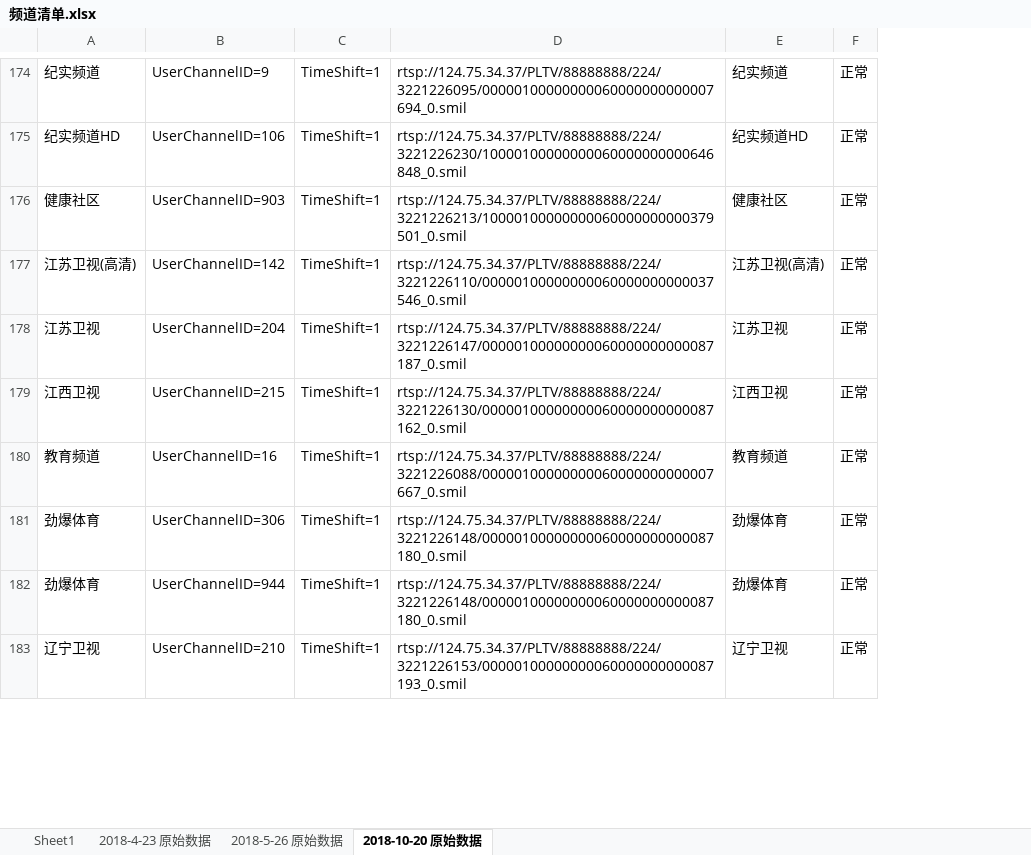
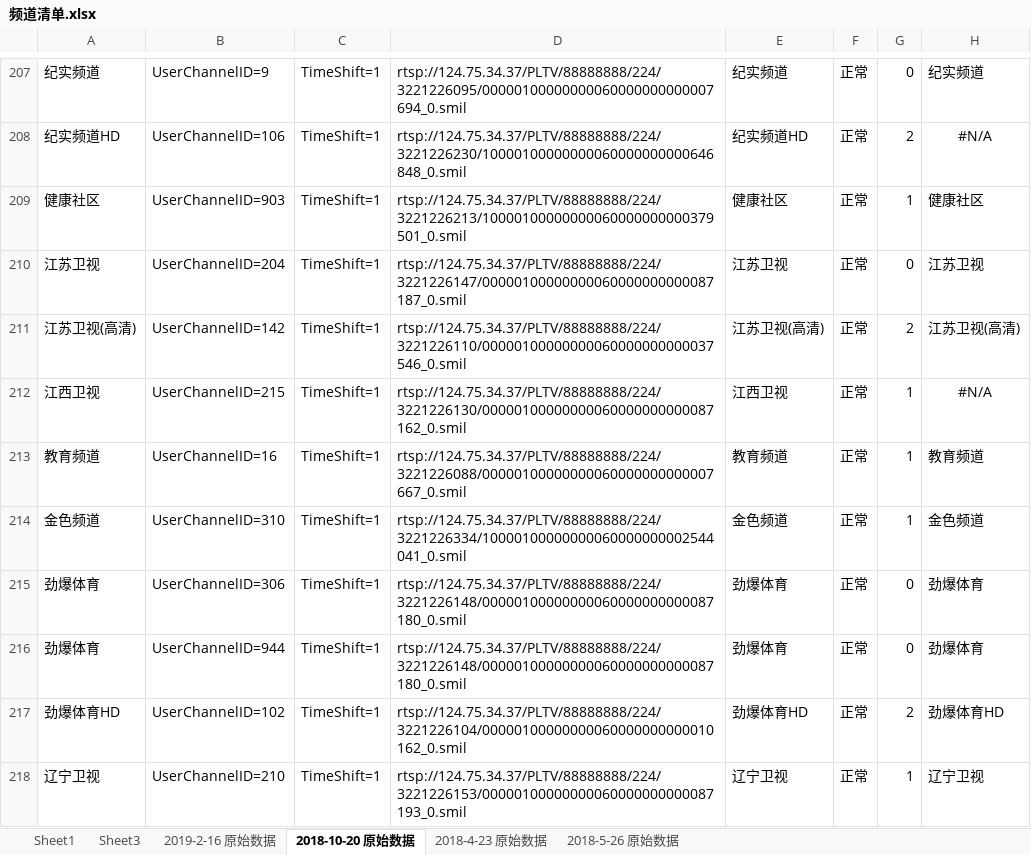
Before and after one commit to lucifersun/China-Telecom-ShangHai-IPTV-list, an Excel workbook: 频道清单.xlsx, sheet 2018-10-20 原始数据, drawn as a sheet; only a part is shown, gaps mark what is left out; values as stored, in another font and other column widths than the file's, no borders; the diff covers the shown part only; the diff names each change by its address in the sheet, - before the commit and + after, or states it on an @@ line.

```diff
--- a/频道清单.xlsx (sheet 2018-10-20 原始数据)
+++ b/频道清单.xlsx (sheet 2018-10-20 原始数据)
+sheet tab: Sheet3
+sheet tab: 2019-2-16 原始数据
@@ sheet tab order changed: Sheet1 | Sheet3 | 2019-2-16 原始数据 | 2018-10-20 原始数据 | 2018-4-23 原始数据 | 2018-5-26 原始数据 @@
+column G, rows 207-209: 0 | 2 | 1; rows 211-213: 2 | 1 | 1; rows 215-216: 0 | 0; row 218: 1
+column H, rows 207-209: 纪实频道 | #N/A | 健康社区; rows 211-213: 江苏卫视(高清) | #N/A | 教育频道; rows 215-216: 劲爆体育 | 劲爆体育; row 218: 辽宁卫视
@@ row 178 moved to row 210: 江苏卫视 @@
+row 214: 金色频道 | UserChannelID=310 | TimeShift=1 | rtsp://124.75.34.37/PLTV/88888888/224/3221226334/10000100000000060000000002544041_0.smil | 金色频道 | 正常 | 1 | 金色频道
+row 217: 劲爆体育HD | UserChannelID=102 | TimeShift=1 | rtsp://124.75.34.37/PLTV/88888888/224/3221226104/00000100000000060000000000010162_0.smil | 劲爆体育HD | 正常 | 2 | 劲爆体育HD
```
Also changed, not shown: 7 added rows, 9 removed rows, 35 moved rows, 4 edited cells and cell formats elsewhere in this sheet, formulas that keep their value, 1 other file.
